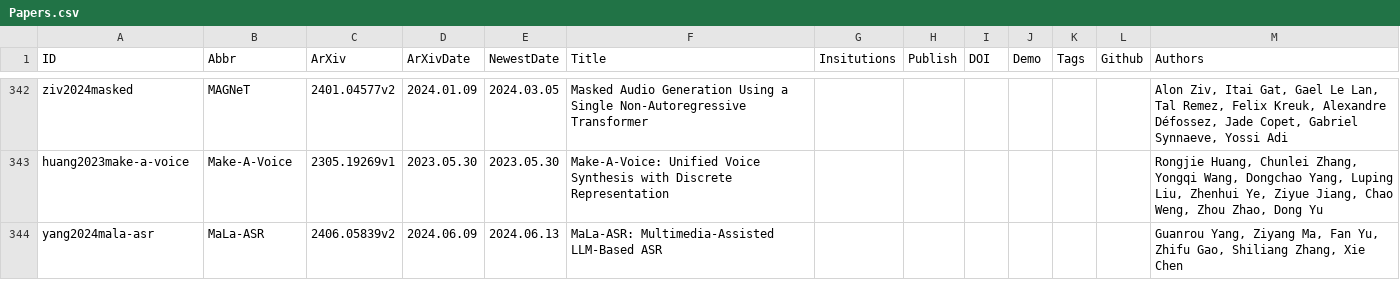
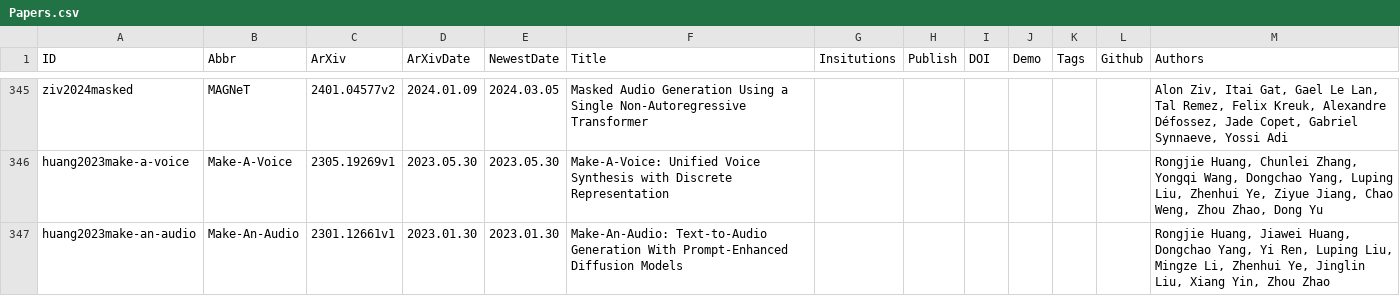
Before and after one commit to SapphireLab/Sapphire-TTS-Collection, a CSV file: Papers.csv, drawn as a sheet; only a part is shown, gaps mark what is left out; the shorter side is filled out with more unchanged rows; the diff covers the shown part only; the diff names each change by its address in the sheet, - before the commit and + after, or states it on an @@ line.

Commit message:
Update Papers

```diff
--- a/Papers.csv
+++ b/Papers.csv
+row 347: huang2023make-an-audio | Make-An-Audio | 2301.12661v1 | 2023.01.30 | 2023.01.30 | Make-An-Audio: Text-to-Audio Generation With Prompt-Enhanced Diffusion Models |  |  |  |  |  |  | Rongjie Huang, Jiawei Huang, Dongchao Yang, Yi Ren, Luping Liu, Mingze Li, Zhenhui Ye, Jinglin Liu, Xiang Yin, Zhou Zhao
```
Also changed, not shown: 6 added rows elsewhere in this file.
